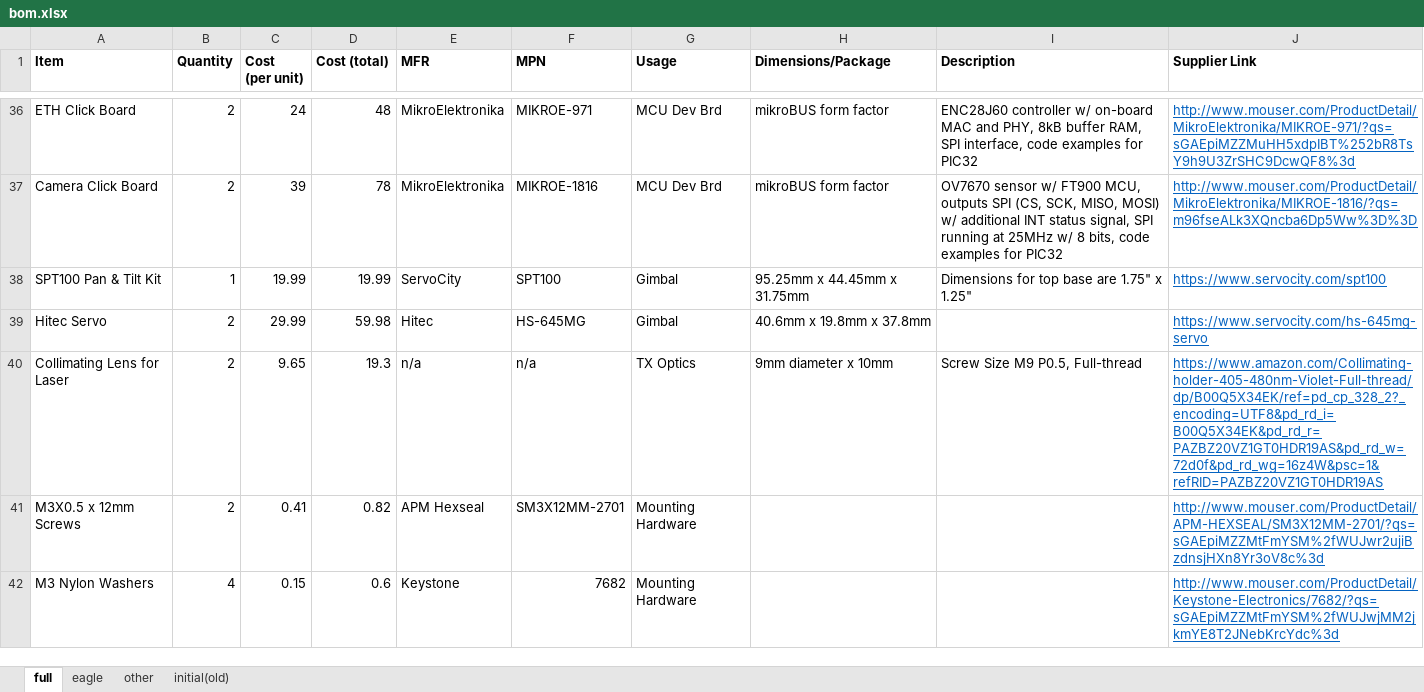
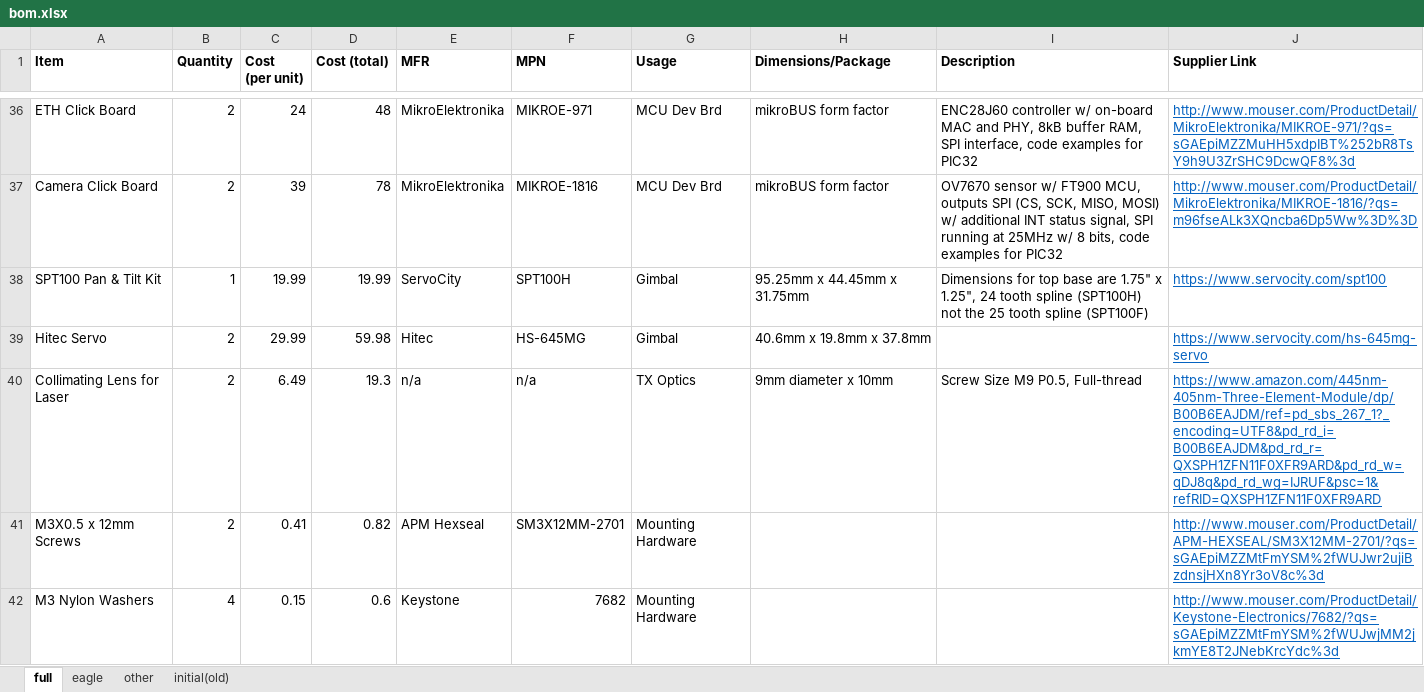
Before and after one commit to joshandnoodles/Thesis, an Excel workbook: doc/design/bom.xlsx, sheet full, drawn as a sheet; only a part is shown, gaps mark what is left out; values as stored, in another font and other column widths than the file's, no borders; the diff names each change by its address in the sheet, - before the commit and + after, or states it on an @@ line.

```diff
--- a/doc/design/bom.xlsx (sheet full)
+++ b/doc/design/bom.xlsx (sheet full)
-F38 (MPN): SPT100
+F38 (MPN): SPT100H
-I38 (Description): …1.75" x 1.25"
+I38 (Description): …1.75" x 1.25", 24 tooth spline (SPT100H) not the 25 tooth spline (SPT100F)
-C40 (Cost (per unit)): 9.65
+C40 (Cost (per unit)): 6.49
-J40 (Supplier Link): https://www.amazon.com/Collimating-holder-405-480nm-Violet-Full-thread/dp/B00Q5X34EK/ref=pd_cp_328_2?_encoding=UTF8&pd_rd_i=B00Q5X34EK&pd_rd_r=PAZBZ20VZ1GT0HDR19AS&pd_rd_w=72d0f&pd_rd_wg=16z4W&psc=1&refRID=PAZBZ20VZ1GT0HDR19AS
+J40 (Supplier Link): https://www.amazon.com/445nm-405nm-Three-Element-Module/dp/B00B6EAJDM/ref=pd_sbs_267_1?_encoding=UTF8&pd_rd_i=B00B6EAJDM&pd_rd_r=QXSPH1ZFN11F0XFR9ARD&pd_rd_w=qDJ8q&pd_rd_wg=IJRUF&psc=1&refRID=QXSPH1ZFN11F0XFR9ARD
```
Also changed, not shown: 2 other files.
